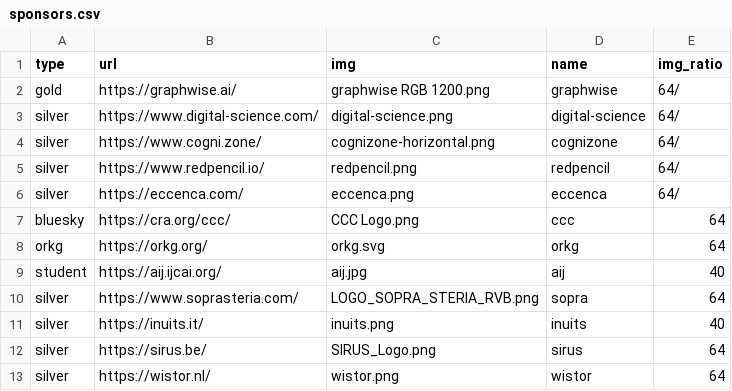
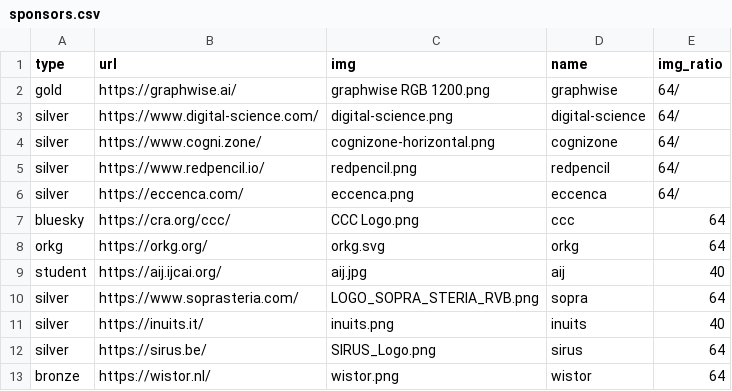
Before and after one commit to SEMANTiCS-org/2026-semantics-org.github.io, a CSV file: content/sponsors.csv, drawn as a sheet.

Commit message:
add: bronze group

```diff
--- a/content/sponsors.csv
+++ b/content/sponsors.csv
@@ -12,2 +12,2 @@ silver,https://inuits.it/,inuits.png,inuits,40
 silver,https://sirus.be/,SIRUS_Logo.png,sirus,64
-silver,https://wistor.nl/,wistor.png,wistor,64
+bronze,https://wistor.nl/,wistor.png,wistor,64
```
Also changed, not shown: 1 other file.
